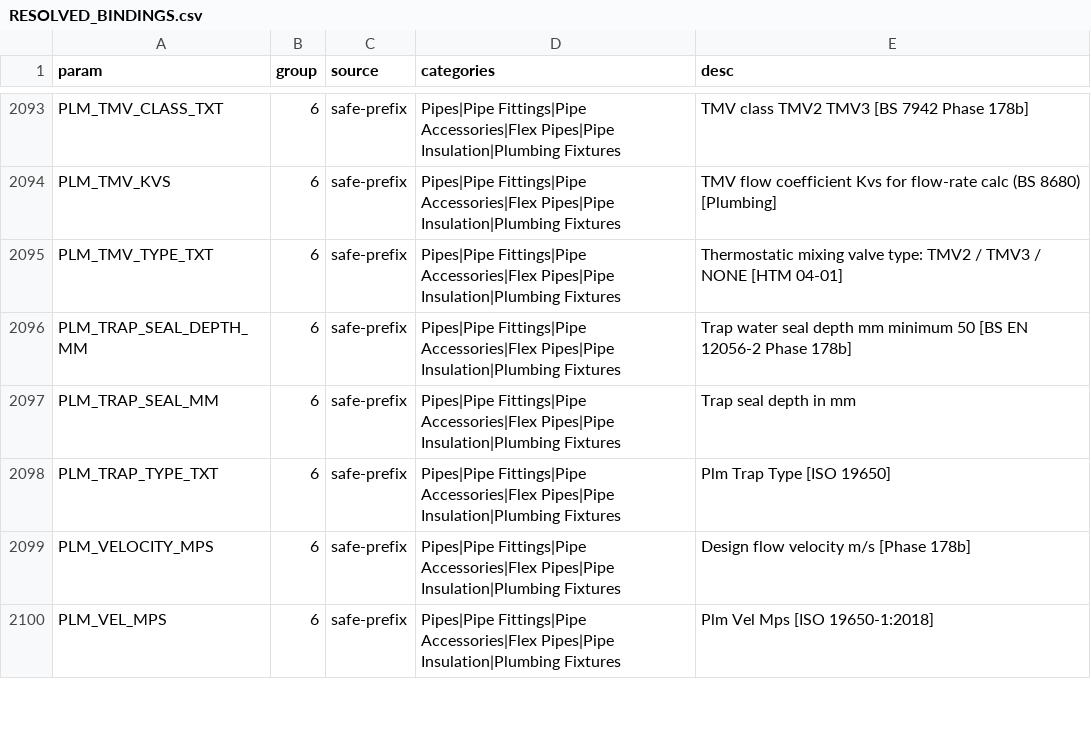
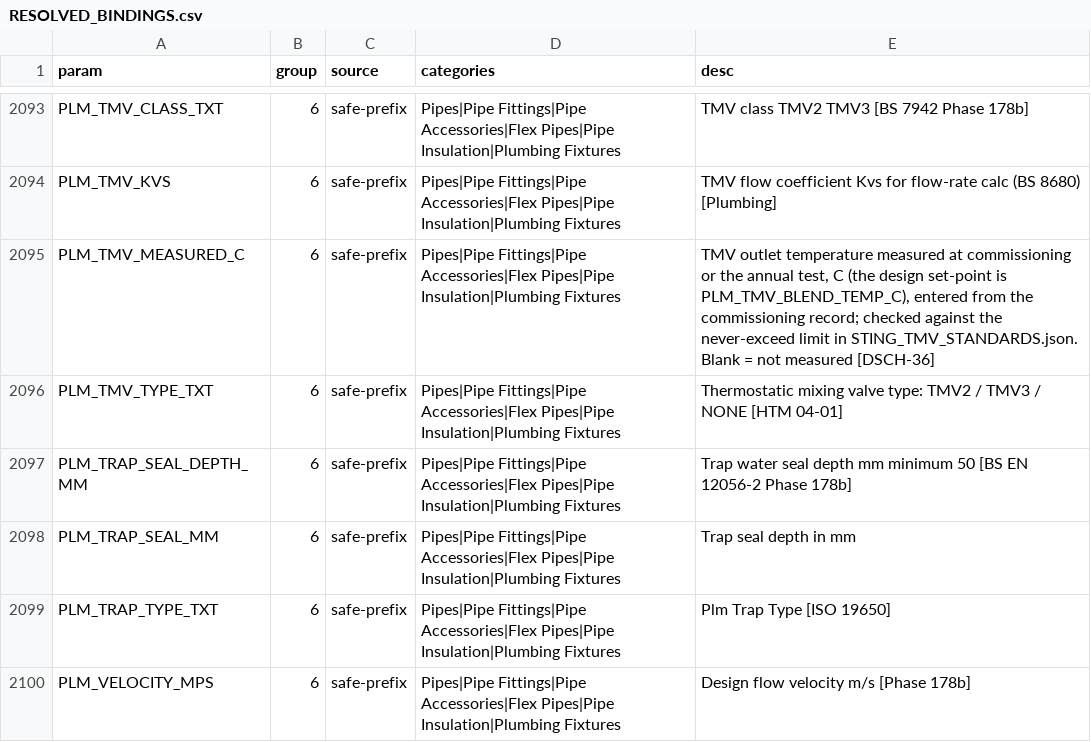
Before and after one commit to beckykyomugisha/STINGTOOLS, a CSV file: docs/RESOLVED_BINDINGS.csv, drawn as a sheet; only a part is shown, gaps mark what is left out; the shorter side is filled out with more unchanged rows.

```diff
--- a/docs/RESOLVED_BINDINGS.csv
+++ b/docs/RESOLVED_BINDINGS.csv
@@ -2094,2 +2094,3 @@ PLM_TMV_CLASS_TXT,6,safe-prefix,Pipes|Pipe Fittings|Pipe Accessories|Flex Pipes|
 PLM_TMV_KVS,6,safe-prefix,Pipes|Pipe Fittings|Pipe Accessories|Flex Pipes|Pipe Insulation|Plumbing Fixtures,TMV flow coefficient Kvs for flow-rate calc (BS 8680) [Plumbing]
+PLM_TMV_MEASURED_C,6,safe-prefix,Pipes|Pipe Fittings|Pipe Accessories|Flex Pipes|Pipe Insulation|Plumbing Fixtures,"TMV outlet temperature measured at commissioning or the annual test, C (the design set-point is PLM_TMV_BLEND_TEMP_C), entered from the commissioning record; checked against the never-exceed limit in STING_TMV_STANDARDS.json. Blank = not measured [DSCH-36]"
 PLM_TMV_TYPE_TXT,6,safe-prefix,Pipes|Pipe Fittings|Pipe Accessories|Flex Pipes|Pipe Insulation|Plumbing Fixtures,Thermostatic mixing valve type: TMV2 / TMV3 / NONE [HTM 04-01]
```
Also changed, not shown: 3 other files.
